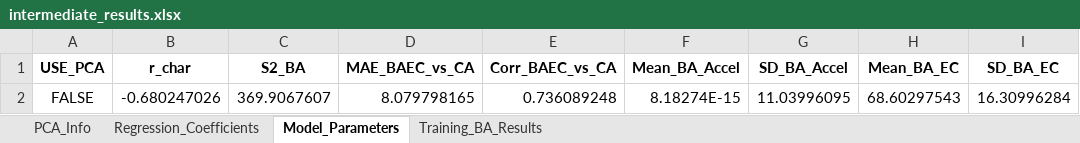
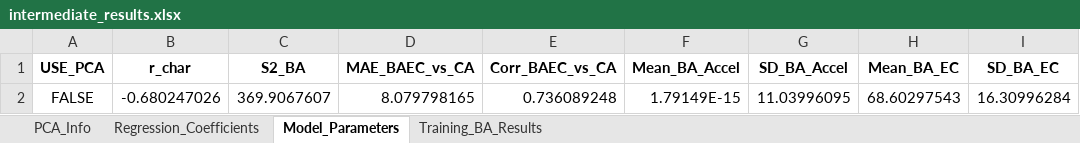
Before and after one commit to msbCyricTohoku/BioDyn, an Excel workbook: intermediate_results.xlsx, sheet Model_Parameters, drawn as a sheet; values as stored, in another font and other column widths than the file's, no borders; the diff names each change by its address in the sheet, - before the commit and + after, or states it on an @@ line.

```diff
--- a/intermediate_results.xlsx (sheet Model_Parameters)
+++ b/intermediate_results.xlsx (sheet Model_Parameters)
-F2 (Mean_BA_Accel): 8.18274E-15
+F2 (Mean_BA_Accel): 1.79149E-15
```
Also changed, not shown: sheet Training_BA_Results, 19 other files.
